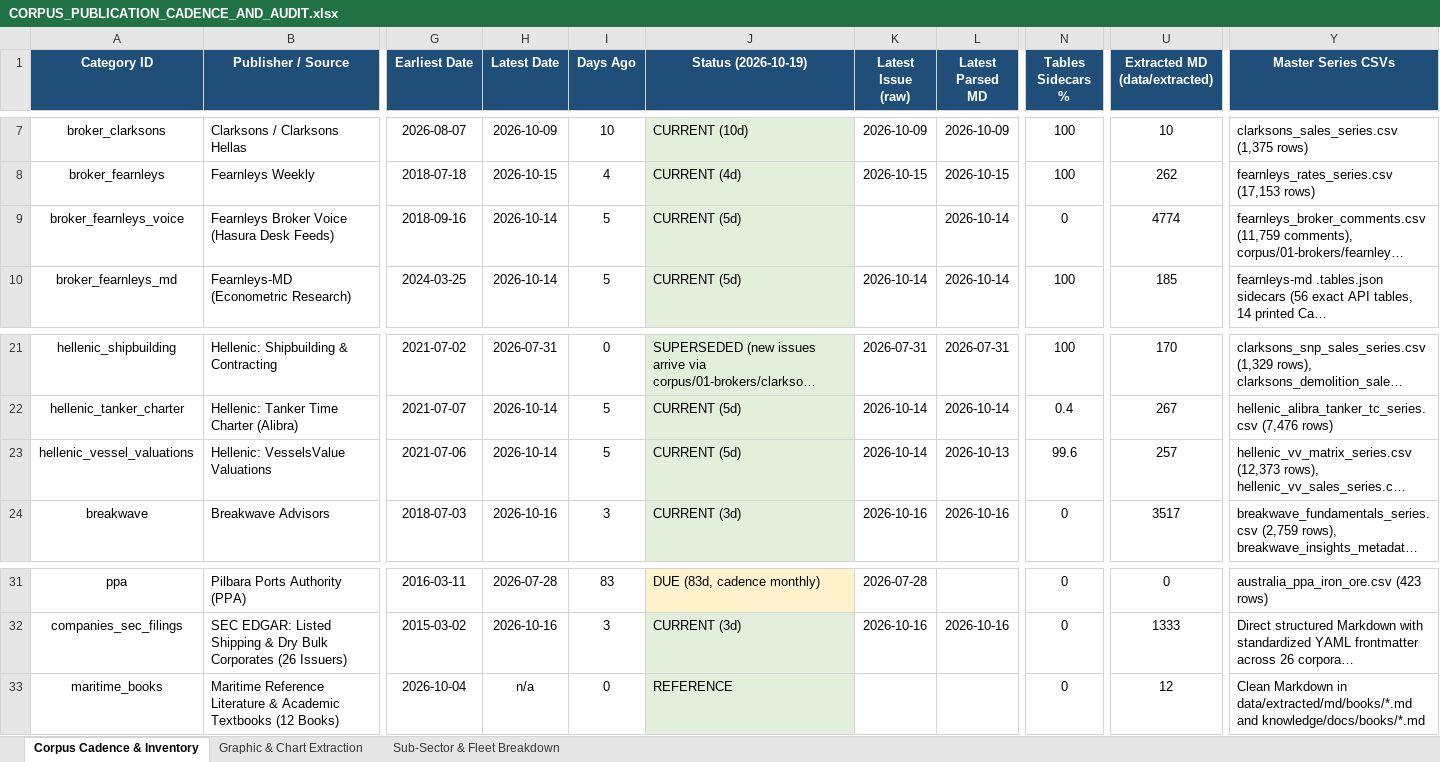
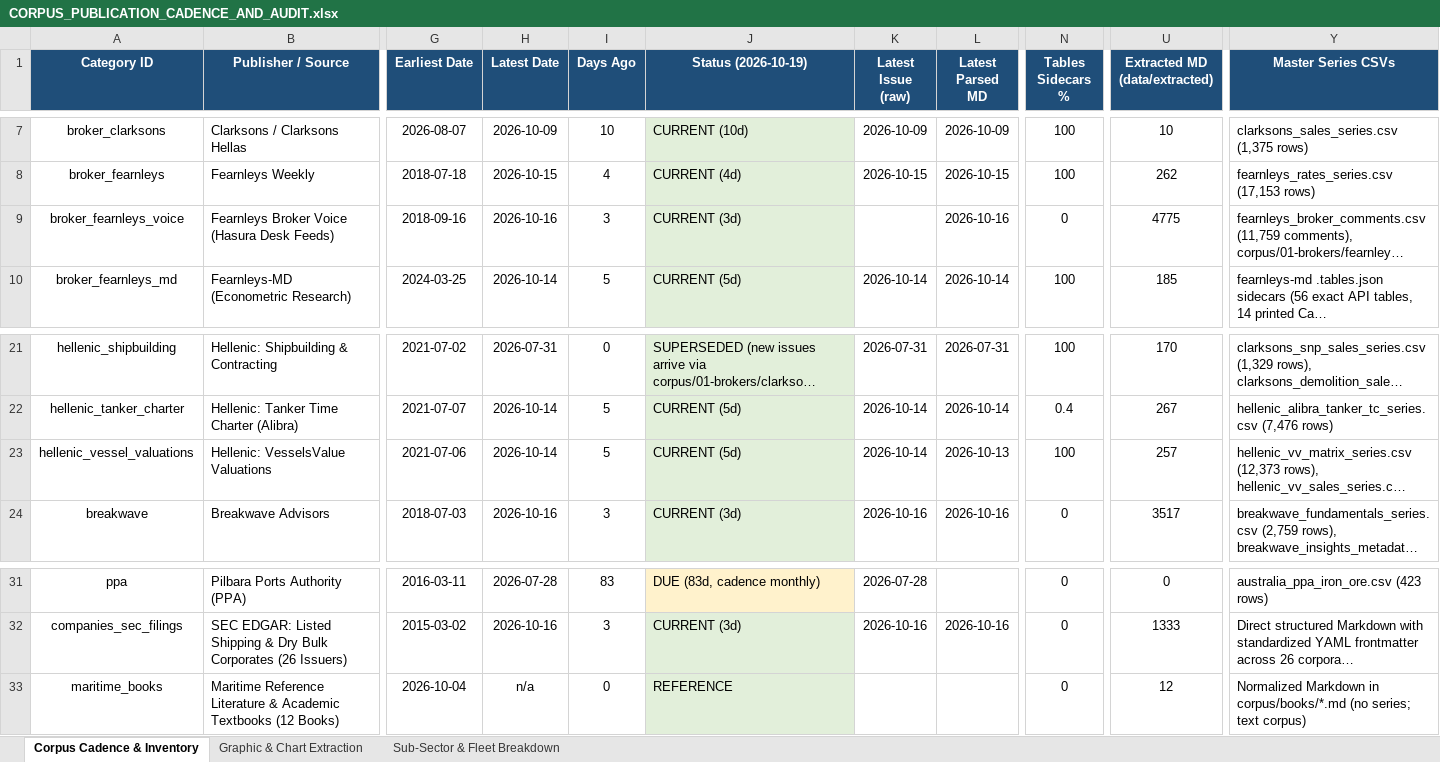
Before and after one commit to yieldchaser/Shipping, an Excel workbook: corpus/CORPUS_PUBLICATION_CADENCE_AND_AUDIT.xlsx, sheet Corpus Cadence & Inventory, drawn as a sheet; only a part is shown, gaps mark what is left out; long unchanged cells end in …; values as stored, in another font and other column widths than the file's, no borders; the diff names each change by its address in the sheet, - before the commit and + after, or states it on an @@ line.

```diff
--- a/corpus/CORPUS_PUBLICATION_CADENCE_AND_AUDIT.xlsx (sheet Corpus Cadence & Inventory)
+++ b/corpus/CORPUS_PUBLICATION_CADENCE_AND_AUDIT.xlsx (sheet Corpus Cadence & Inventory)
-H9 (Latest Date): 2026-10-14
+H9 (Latest Date): 2026-10-16
-I9 (Days Ago): 5
+I9 (Days Ago): 3
-J9 (Status (2026-10-19)): CURRENT (5d)
+J9 (Status (2026-10-19)): CURRENT (3d)
-L9 (Latest Parsed MD): 2026-10-14
+L9 (Latest Parsed MD): 2026-10-16
-U9 (Extracted MD (data/extracted)): 4774
+U9 (Extracted MD (data/extracted)): 4775
-N23 (Tables Sidecars %): 99.6
+N23 (Tables Sidecars %): 100
-Y33 (Master Series CSVs): Clean Markdown in data/extracted/md/books/*.md and knowledge/docs/books/*.md
+Y33 (Master Series CSVs): Normalized Markdown in corpus/books/*.md (no series; text corpus)
```
Also changed, not shown: data/extracted/series/corpus_publication_cadence_and_audit.xlsx, 3 other files.
